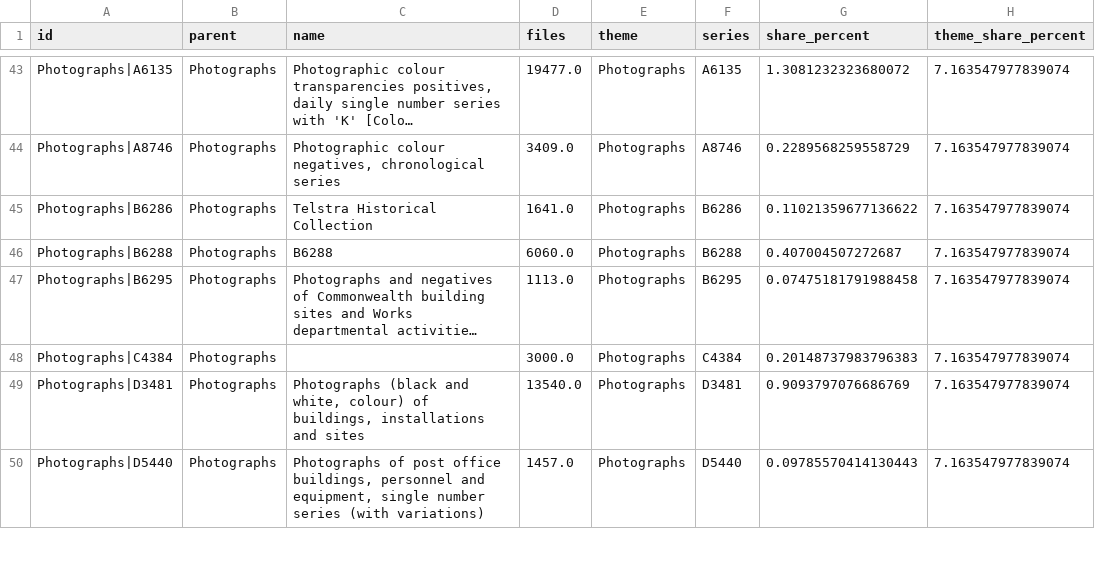
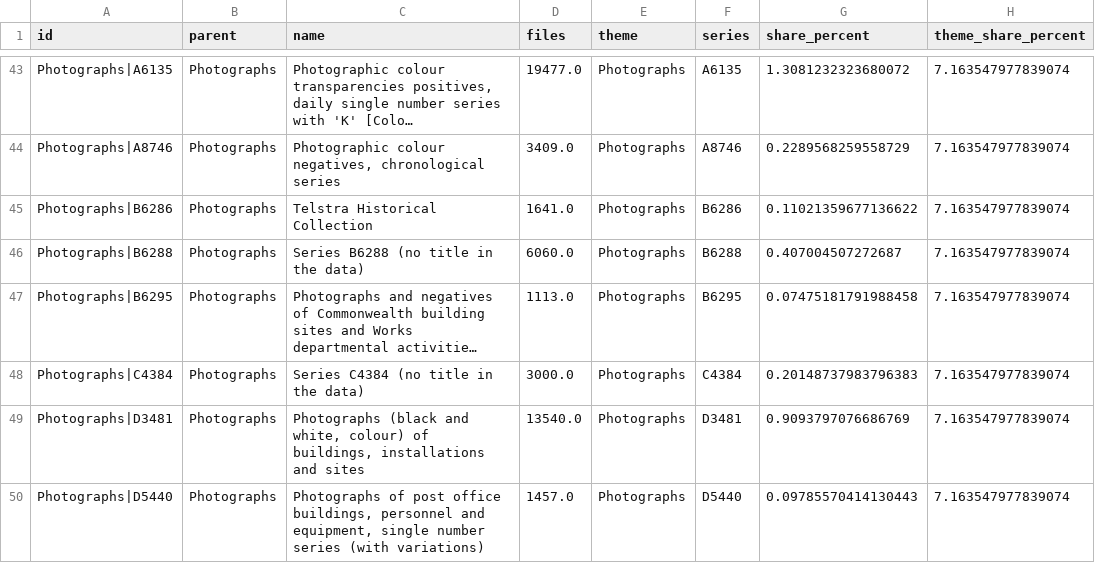
Before and after one commit to Yang-ggggg/dv2-heritage, a CSV file: data/naa_treemap.csv, drawn as a sheet; only a part is shown, gaps mark what is left out; long unchanged cells end in …; the diff names each change by its address in the sheet, - before the commit and + after, or states it on an @@ line.

```diff
--- a/data/naa_treemap.csv
+++ b/data/naa_treemap.csv
-C46 (name): B6288
+C46 (name): Series B6288 (no title in the data)
-C48 (name): (empty)
+C48 (name): Series C4384 (no title in the data)
```
Also changed, not shown: 10 other files.
